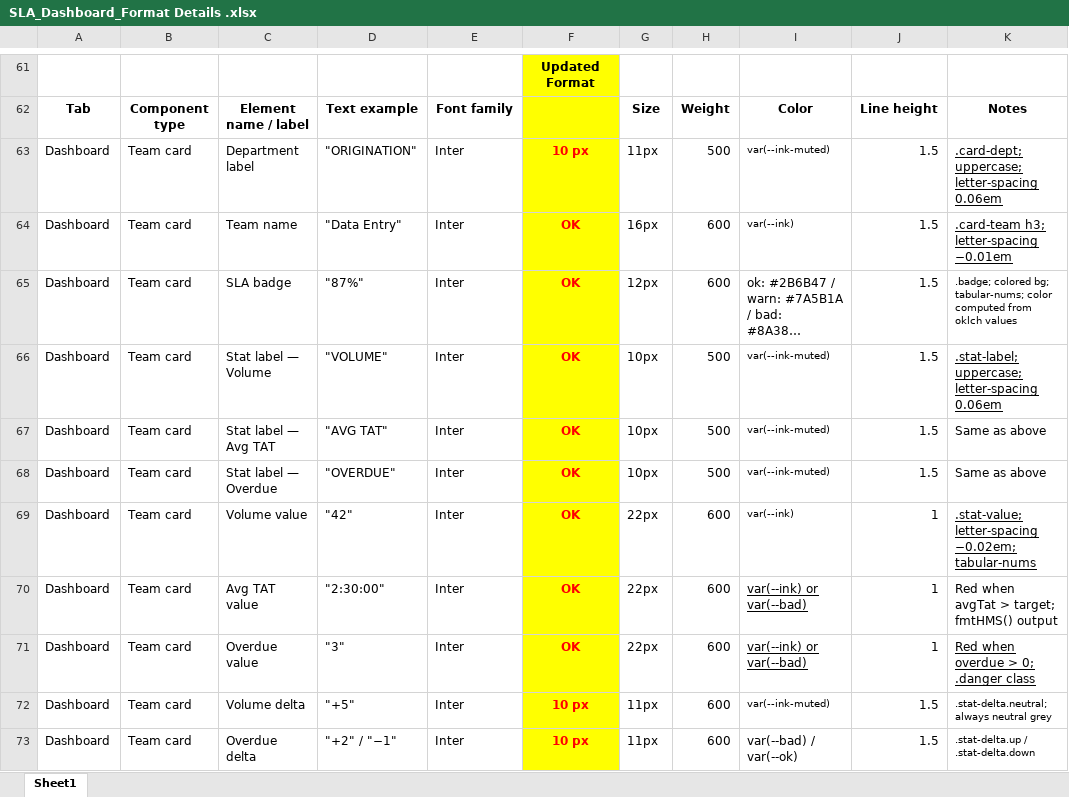
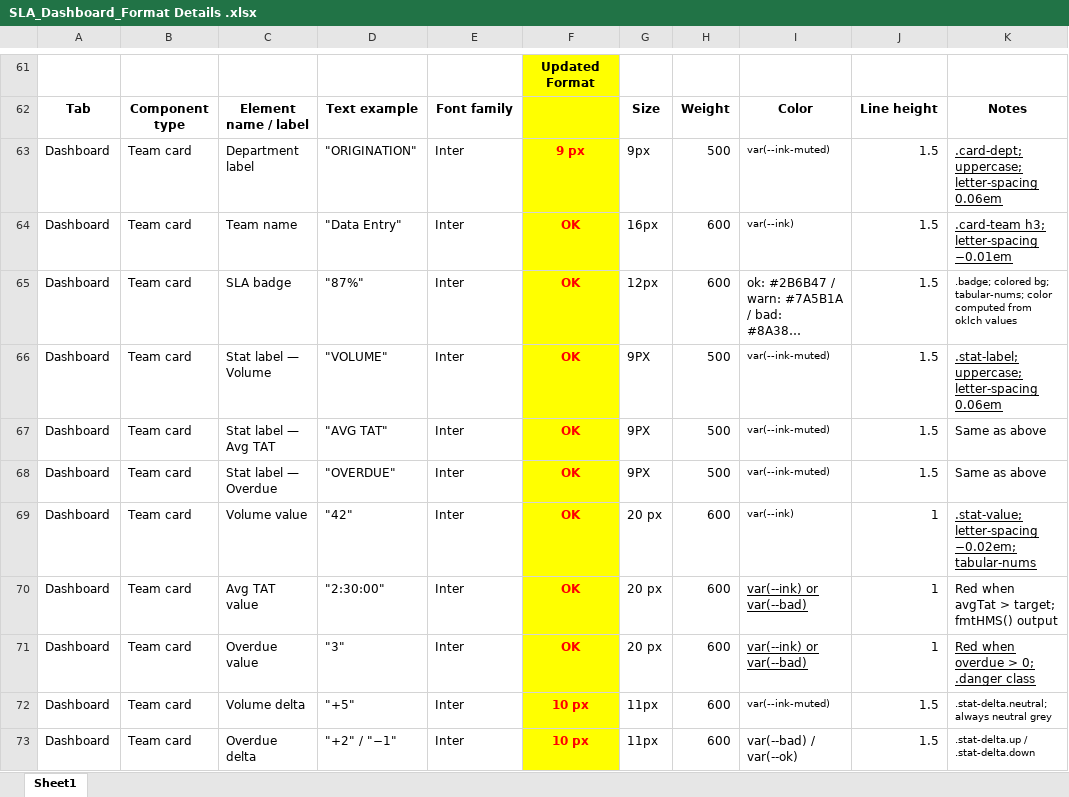
Before and after one commit to ntruong94/sla-dashboard, an Excel workbook: docs/SLA_Dashboard_Format Details .xlsx, sheet Sheet1, drawn as a sheet; only a part is shown, gaps mark what is left out; long unchanged cells end in …; values as stored, in another font and other column widths than the file's, no borders; the diff names each change by its address in the sheet, - before the commit and + after, or states it on an @@ line.

```diff
--- a/docs/SLA_Dashboard_Format Details .xlsx (sheet Sheet1)
+++ b/docs/SLA_Dashboard_Format Details .xlsx (sheet Sheet1)
-F63: 10 px
+F63: 9 px
-G63: 11px
+G63: 9px
-G66:G68: 10px
+G66:G68: 9PX
-G69:G71: 22px
+G69:G71: 20 px
```
Also changed, not shown: 6 other files.
